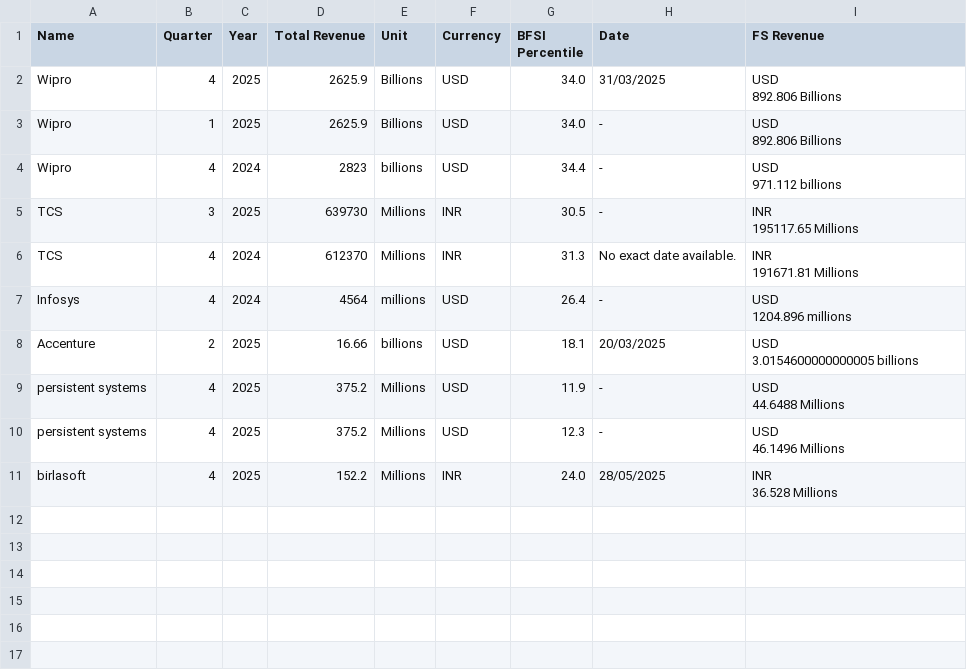
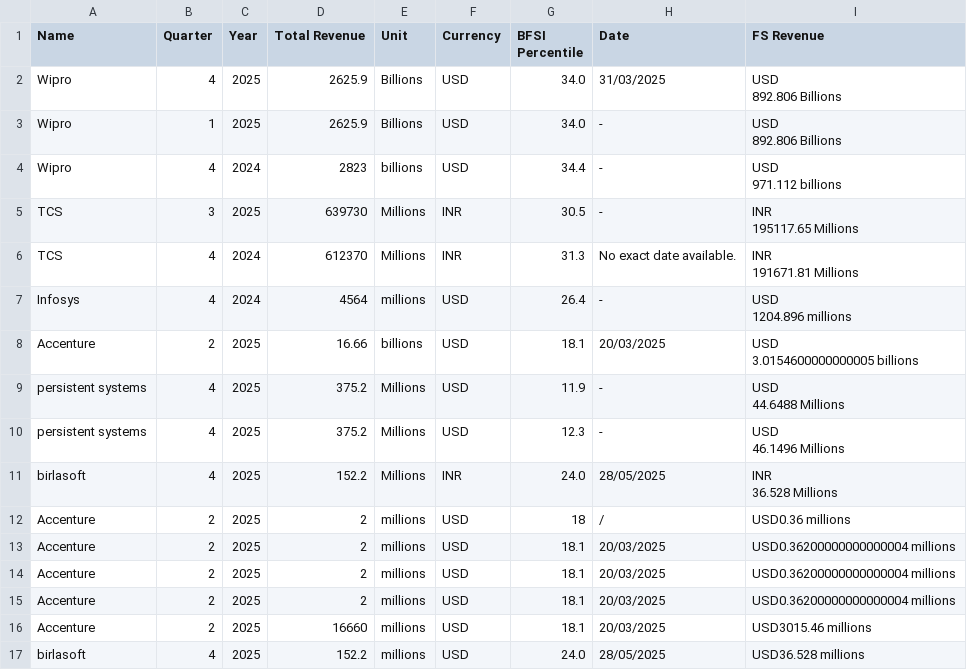
Before and after one commit to AbhinavPandey-afk/Scrap, a CSV file: output/data2.csv, drawn as a sheet; the diff names each change by its address in the sheet, - before the commit and + after, or states it on an @@ line.

```diff
--- a/output/data2.csv
+++ b/output/data2.csv
+row 12: Accenture | 2 | 2025 | 2 | millions | USD | 18 | / | USD0.36 millions
+row 13: Accenture | 2 | 2025 | 2 | millions | USD | 18.1 | 20/03/2025 | USD0.36200000000000004 millions
+row 14: Accenture | 2 | 2025 | 2 | millions | USD | 18.1 | 20/03/2025 | USD0.36200000000000004 millions
+row 15: Accenture | 2 | 2025 | 2 | millions | USD | 18.1 | 20/03/2025 | USD0.36200000000000004 millions
+row 16: Accenture | 2 | 2025 | 16660 | millions | USD | 18.1 | 20/03/2025 | USD3015.46 millions
+row 17: birlasoft | 4 | 2025 | 152.2 | millions | USD | 24.0 | 28/05/2025 | USD36.528 millions
```
Also changed, not shown: 1 other file.
